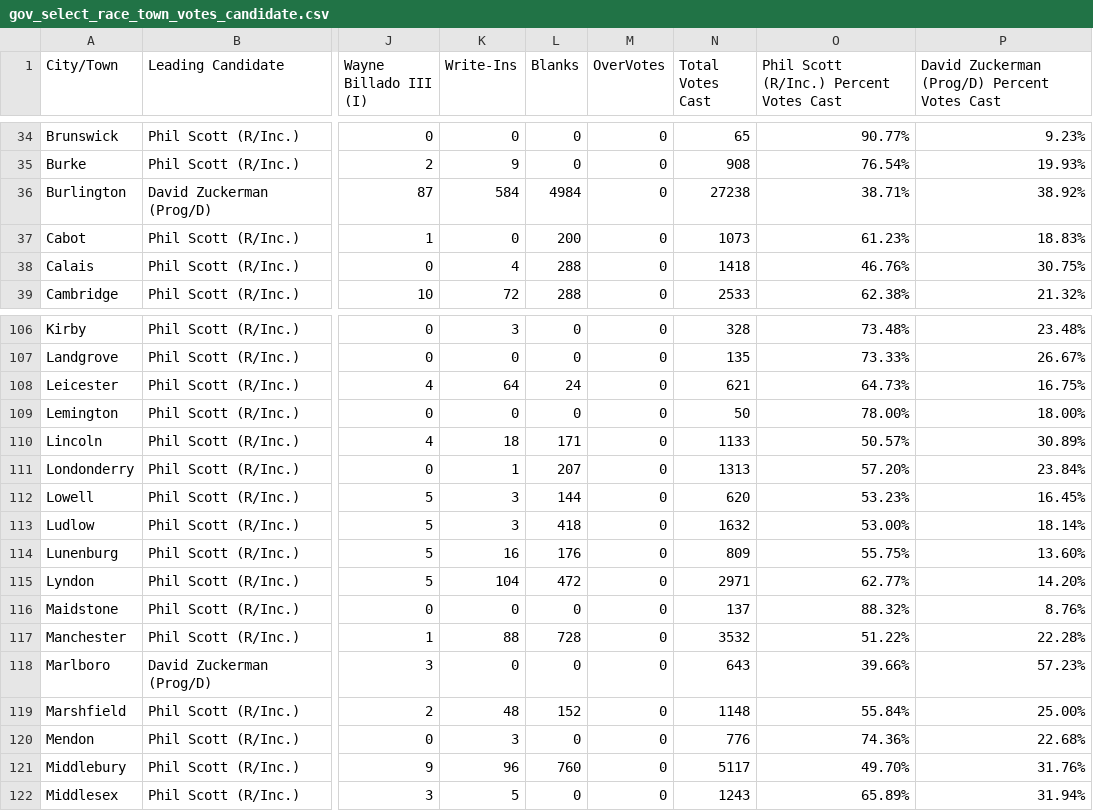
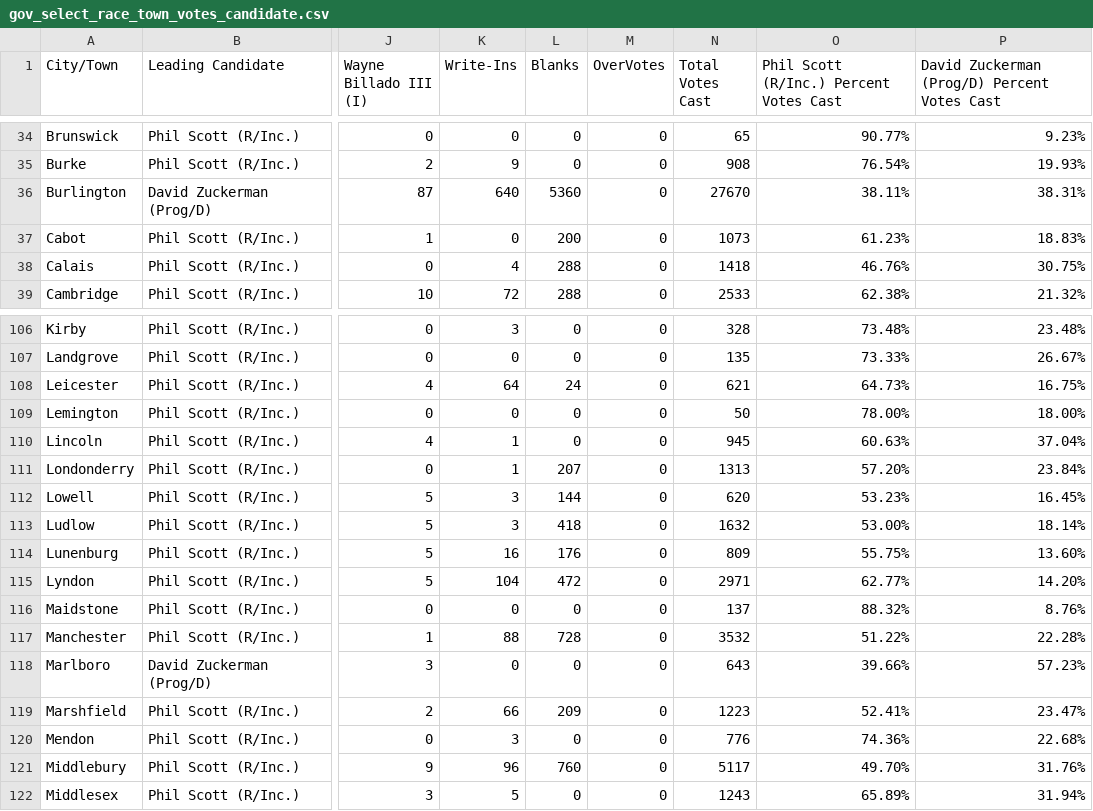
Before and after one commit to jackcary/data, a CSV file: gov_select_race_town_votes_candidate.csv, drawn as a sheet; only a part is shown, gaps mark what is left out; the diff names each change by its address in the sheet, - before the commit and + after, or states it on an @@ line.

```diff
--- a/gov_select_race_town_votes_candidate.csv
+++ b/gov_select_race_town_votes_candidate.csv
-K36 (Write-Ins): 584
+K36 (Write-Ins): 640
-L36 (Blanks): 4984
+L36 (Blanks): 5360
-N36 (Total Votes Cast): 27238
+N36 (Total Votes Cast): 27670
-O36: 38.71%
+O36: 38.11%
-P36: 38.92%
+P36: 38.31%
-K110 (Write-Ins): 18
+K110 (Write-Ins): 1
-L110 (Blanks): 171
+L110 (Blanks): 0
-N110 (Total Votes Cast): 1133
+N110 (Total Votes Cast): 945
-O110: 50.57%
+O110: 60.63%
-P110: 30.89%
+P110: 37.04%
-K119 (Write-Ins): 48
+K119 (Write-Ins): 66
-L119 (Blanks): 152
+L119 (Blanks): 209
-N119 (Total Votes Cast): 1148
+N119 (Total Votes Cast): 1223
-O119: 55.84%
+O119: 52.41%
-P119: 25.00%
+P119: 23.47%
```
Also changed, not shown: lt_gov_select_race_town_votes_candidate.csv, us_pres_select_race_town_votes_candidate.csv.
